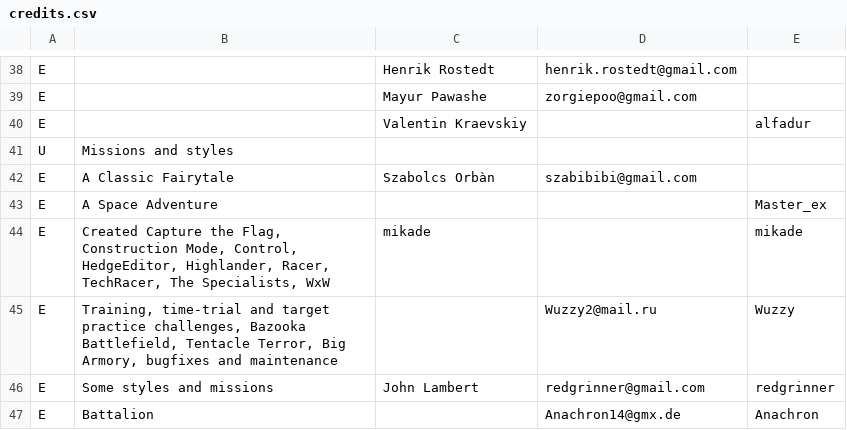
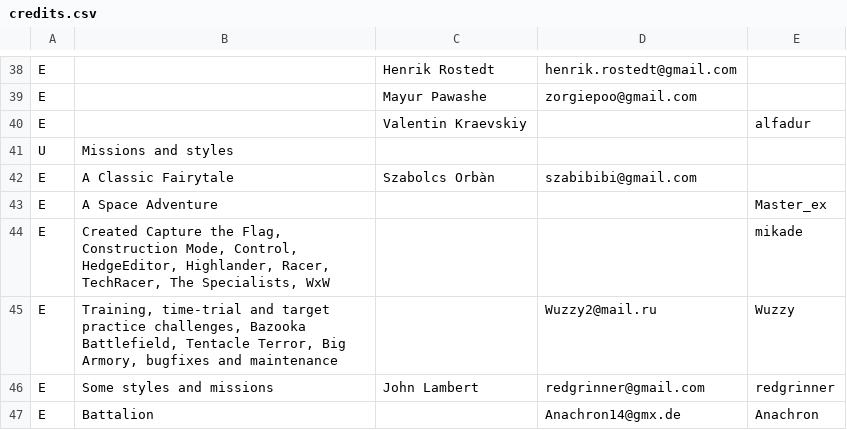
Before and after one commit to burp/hedgewars, a CSV file: QTfrontend/res/credits.csv, drawn as a sheet; only a part is shown, gaps mark what is left out.

Commit message:
Fix minor mistake in credits

```diff
--- a/QTfrontend/res/credits.csv
+++ b/QTfrontend/res/credits.csv
@@ -43,3 +43,3 @@ E,"A Classic Fairytale","Szabolcs Orbàn","szabibibi@gmail.com",
 E,"A Space Adventure",,,"Master_ex"
-E,"Created Capture the Flag, Construction Mode, Control, HedgeEditor, Highlander, Racer, TechRacer, The Specialists, WxW","mikade",,"mikade"
+E,"Created Capture the Flag, Construction Mode, Control, HedgeEditor, Highlander, Racer, TechRacer, The Specialists, WxW",,,"mikade"
 E,"Training, time-trial and target practice challenges, Bazooka Battlefield, Tentacle Terror, Big Armory, bugfixes and maintenance",,"Wuzzy2@mail.ru","Wuzzy"
```
Also changed, not shown: 1 other file.
